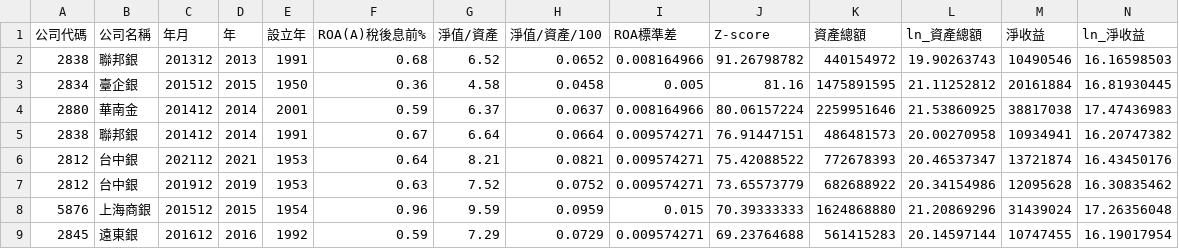
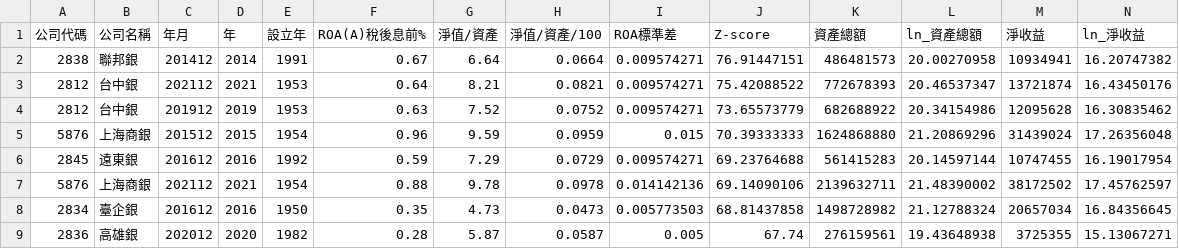
Before and after one commit to FourLevel/Econometrics, a CSV file: 銀行資料_丟迴歸分析_20241029v2.csv, drawn as a sheet; only a part is shown; the shorter side is filled out with more unchanged rows; rows hold the shown columns only; the diff names each change by its address in the sheet, - before the commit and + after, or states it on an @@ line.

```diff
--- a/銀行資料_丟迴歸分析_20241029v2.csv
+++ b/銀行資料_丟迴歸分析_20241029v2.csv
-row 2: 2838 | 聯邦銀 | 201312 | 2013 | 1991 | 0.68 | 6.52 | 0.0652 | 0.008164966 | 91.26798782 | 440154972 | 19.90263743 | 10490546 | 16.16598503
-row 3: 2834 | 臺企銀 | 201512 | 2015 | 1950 | 0.36 | 4.58 | 0.0458 | 0.005 | 81.16 | 1475891595 | 21.11252812 | 20161884 | 16.81930445
-row 4: 2880 | 華南金 | 201412 | 2014 | 2001 | 0.59 | 6.37 | 0.0637 | 0.008164966 | 80.06157224 | 2259951646 | 21.53860925 | 38817038 | 17.47436983
```
Also changed, not shown: 1 other file.
